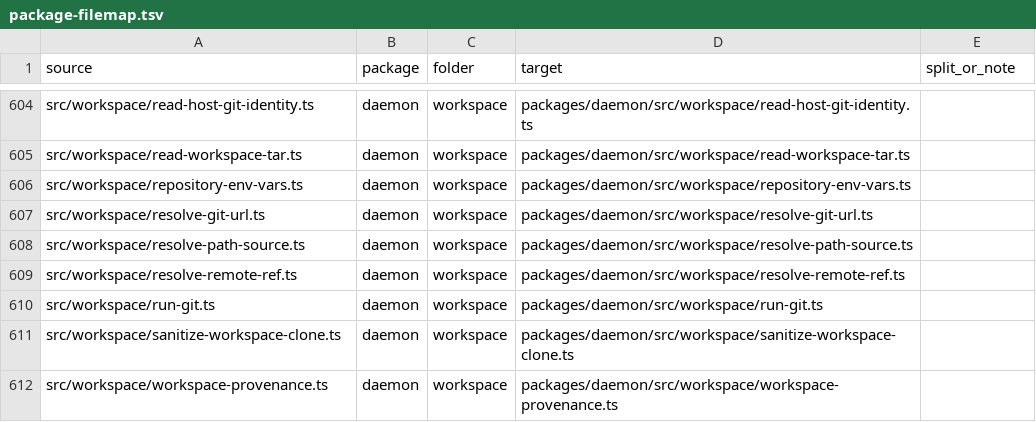
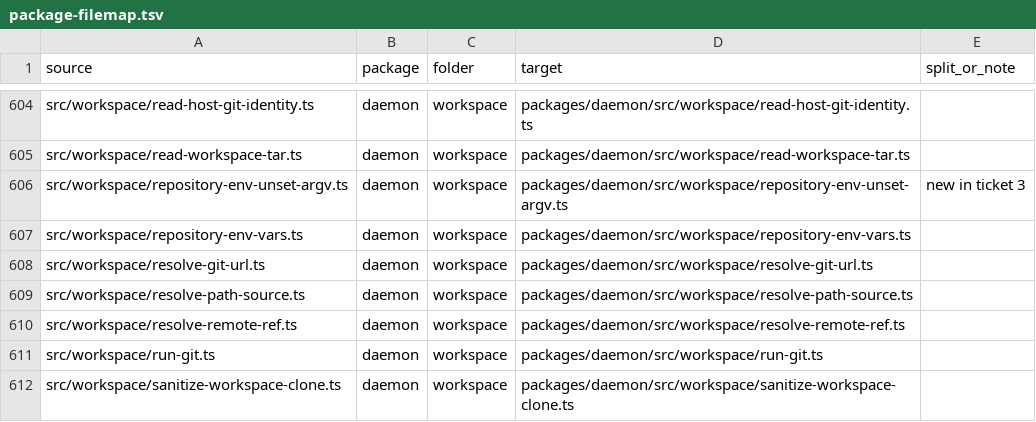
Before and after one commit to zgeoff/atc, a TSV file: scripts/package-map/package-filemap.tsv, drawn as a sheet; only a part is shown, gaps mark what is left out; the shorter side is filled out with more unchanged rows; the diff names each change by its address in the sheet, - before the commit and + after, or states it on an @@ line.

```diff
--- a/scripts/package-map/package-filemap.tsv
+++ b/scripts/package-map/package-filemap.tsv
+row 606: src/workspace/repository-env-unset-argv.ts | daemon | workspace | packages/daemon/src/workspace/repository-env-unset-argv.ts | new in ticket 3
```
Also changed, not shown: scripts/package-map/package-stagemap.tsv, scripts/package-map/package-testmap.tsv, 6 other files.
